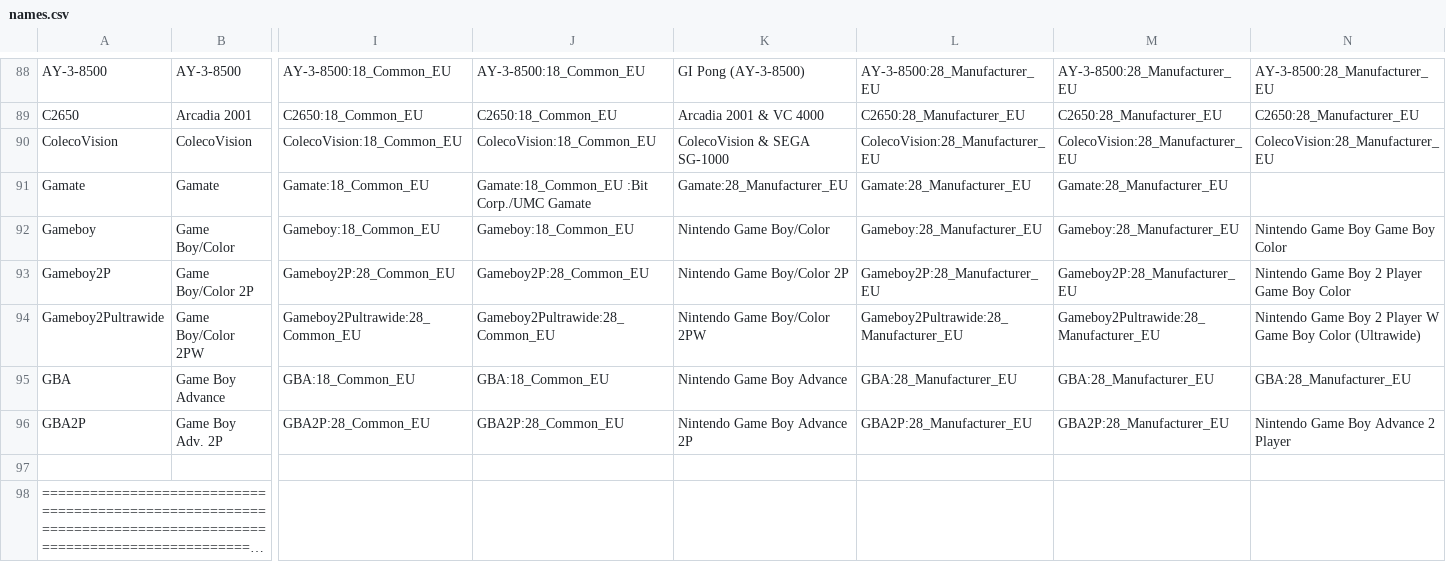
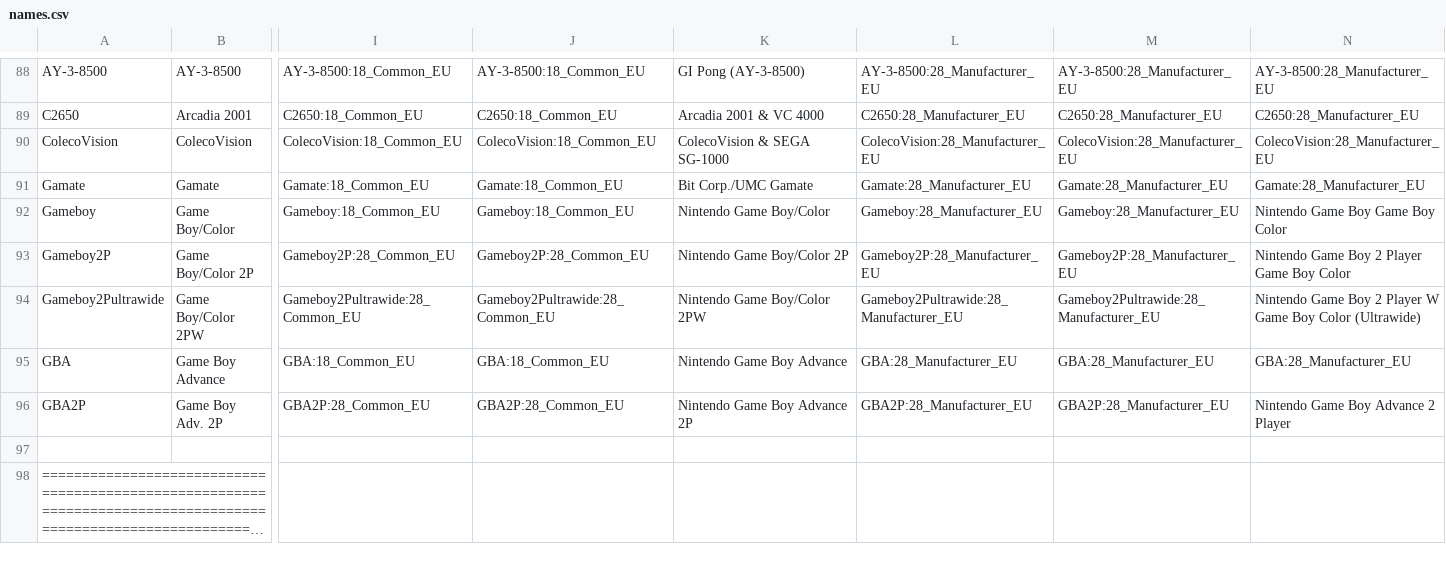
Before and after one commit to ThreepwoodLeBrush/Names_MiSTer, a CSV file: names.csv, drawn as a sheet; only a part is shown, gaps mark what is left out; long unchanged cells end in …; the diff names each change by its address in the sheet, - before the commit and + after, or states it on an @@ line.

Commit message:
Fixed Typo

```diff
--- a/names.csv
+++ b/names.csv
-J91: Gamate:18_Common_EU :Bit Corp./UMC Gamate
+J91: Gamate:18_Common_EU
-K91: Gamate:28_Manufacturer_EU
+K91: Bit Corp./UMC Gamate
-N91: (empty)
+N91: Gamate:28_Manufacturer_EU
```
